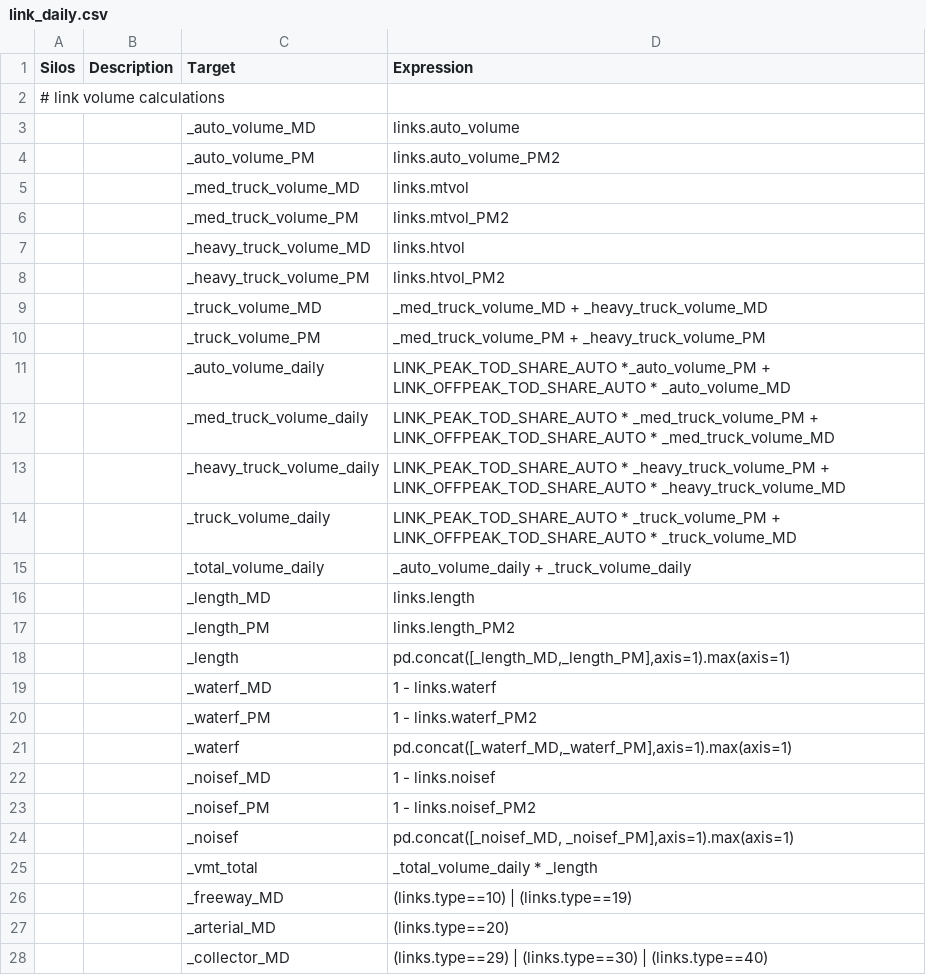
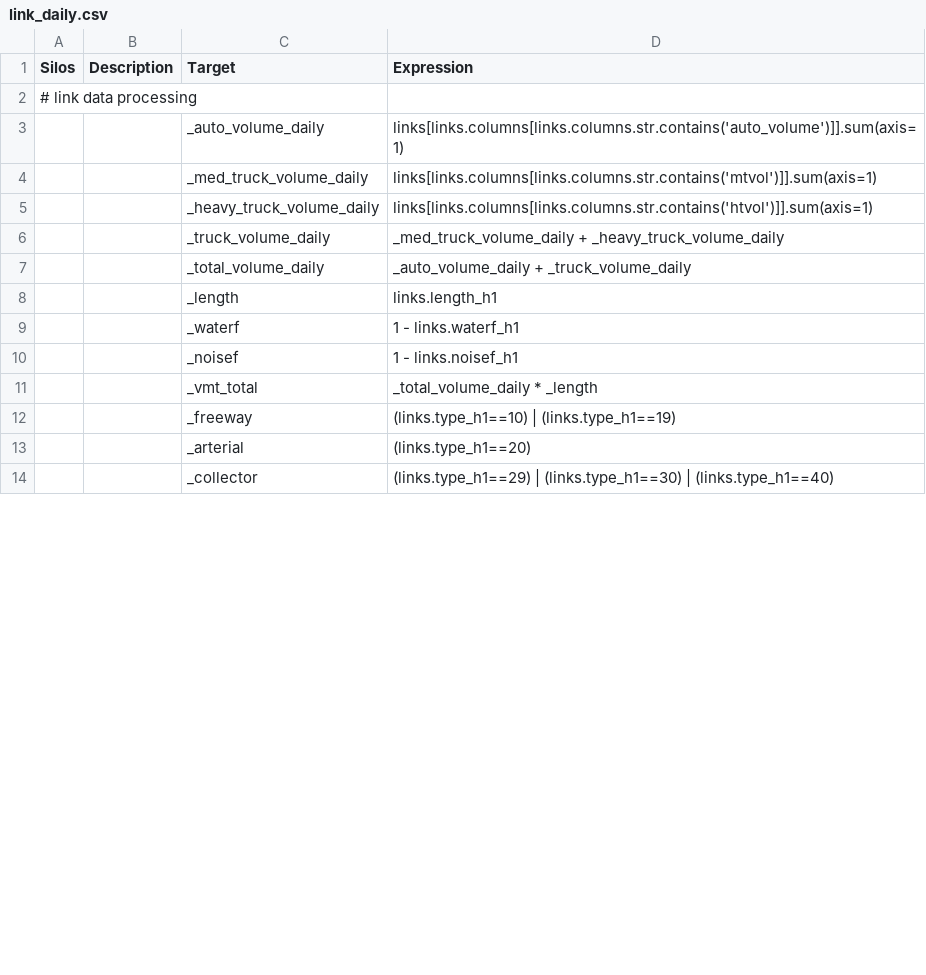
Before and after one commit to MetroModelingServices/metro_mce, a CSV file: bc_setup/configs/link_daily.csv, drawn as a sheet; only a part is shown; the diff covers the shown part only.

Commit message:
update to python 3, update to the latest version of bca4abm, update expressions to use 24 one hour assignments for auto, add time equivalent toll skims to od calculations, use latest supply data spec - https://github.com/MetroModelingServices/integrated_workflow/blob/master/mce_supply_inputs_24hr.md

```diff
--- a/bc_setup/configs/link_daily.csv
+++ b/bc_setup/configs/link_daily.csv
@@ -1,28 +1,14 @@
 Silos,Description,Target,Expression
-# link volume calculations,,,
-,,_auto_volume_MD,links.auto_volume
-,,_auto_volume_PM,links.auto_volume_PM2
-,,_med_truck_volume_MD,links.mtvol
-,,_med_truck_volume_PM,links.mtvol_PM2
-,,_heavy_truck_volume_MD,links.htvol
-,,_heavy_truck_volume_PM,links.htvol_PM2
-,,_truck_volume_MD,_med_truck_volume_MD + _heavy_truck_volume_MD
-,,_truck_volume_PM,_med_truck_volume_PM + _heavy_truck_volume_PM
-,,_auto_volume_daily,LINK_PEAK_TOD_SHARE_AUTO *_auto_volume_PM + LINK_OFFPEAK_TOD_SHARE_AUTO * _auto_volume_MD
-,,_med_truck_volume_daily,LINK_PEAK_TOD_SHARE_AUTO * _med_truck_volume_PM + LINK_OFFPEAK_TOD_SHARE_AUTO * _med_truck_volume_MD
-,,_heavy_truck_volume_daily,LINK_PEAK_TOD_SHARE_AUTO * _heavy_truck_volume_PM + LINK_OFFPEAK_TOD_SHARE_AUTO * _heavy_truck_volume_MD
-,,_truck_volume_daily,LINK_PEAK_TOD_SHARE_AUTO * _truck_volume_PM + LINK_OFFPEAK_TOD_SHARE_AUTO * _truck_volume_MD
+# link data processing,,,
+,,_auto_volume_daily,links[links.columns[links.columns.str.contains('auto_volume')]].sum(axis=1)
+,,_med_truck_volume_daily,links[links.columns[links.columns.str.contains('mtvol')]].sum(axis=1)
+,,_heavy_truck_volume_daily,links[links.columns[links.columns.str.contains('htvol')]].sum(axis=1)
+,,_truck_volume_daily,_med_truck_volume_daily + _heavy_truck_volume_daily
 ,,_total_volume_daily,_auto_volume_daily + _truck_volume_daily
-,,_length_MD,links.length
-,,_length_PM,links.length_PM2
-,,_length,"pd.concat([_length_MD,_length_PM],axis=1).max(axis=1)"
-,,_waterf_MD,1 - links.waterf
-,,_waterf_PM,1 - links.waterf_PM2
-,,_waterf,"pd.concat([_waterf_MD,_waterf_PM],axis=1).max(axis=1)"
-,,_noisef_MD,1 - links.noisef
-,,_noisef_PM,1 - links.noisef_PM2
-,,_noisef,"pd.concat([_noisef_MD, _noisef_PM],axis=1).max(axis=1)"
+,,_length,links.length_h1
+,,_waterf,1 - links.waterf_h1
+,,_noisef,1 - links.noisef_h1
 ,,_vmt_total,_total_volume_daily * _length
-,,_freeway_MD,(links.type==10) | (links.type==19)
-,,_arterial_MD,(links.type==20)
-,,_collector_MD,(links.type==29) | (links.type==30) | (links.type==40)
+,,_freeway,(links.type_h1==10) | (links.type_h1==19)
+,,_arterial,(links.type_h1==20)
+,,_collector,(links.type_h1==29) | (links.type_h1==30) | (links.type_h1==40)
```
Also changed, not shown: 1 added row, 22 removed rows and 9 edited cells elsewhere in this file, bc_setup/configs/aggregate_demographics.csv, bc_setup/configs/aggregate_od_revised.csv, 3 other files.
